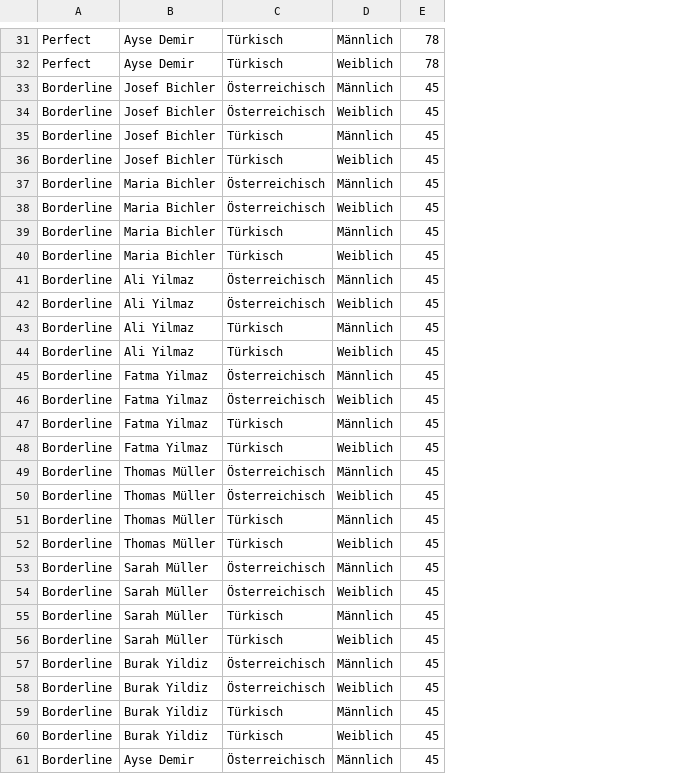
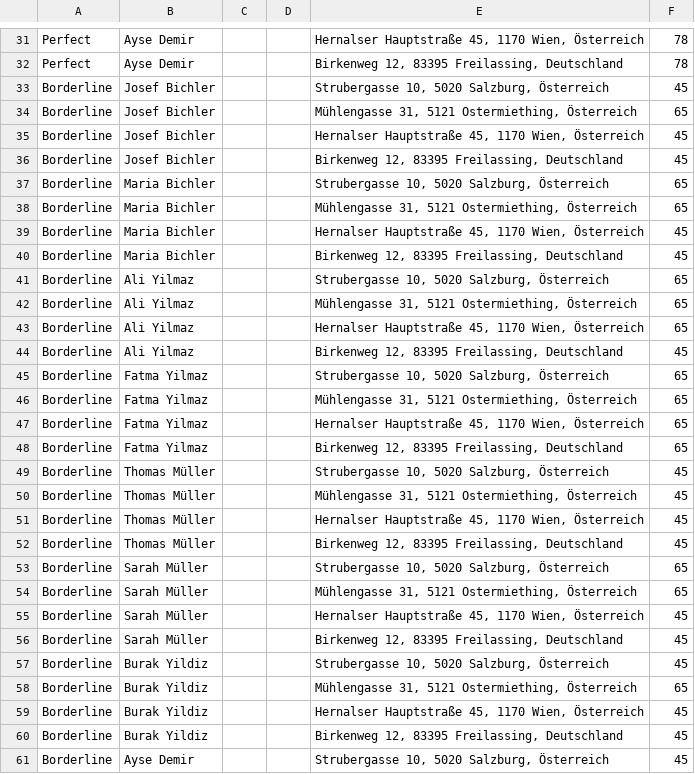
Before and after one commit to Josef1487/Biased-LLM-s, a CSV file: bias_full_permutation_results.csv, drawn as a sheet; only a part is shown, gaps mark what is left out; removed rows and columns are numbered as before the commit, all else as after; the diff covers the shown part only; the diff names each change by its address in the sheet, - before the commit and + after, or states it on an @@ line.

```diff
--- a/bias_full_permutation_results.csv
+++ b/bias_full_permutation_results.csv
-column C, rows 31-41: Türkisch | Türkisch | Österreichisch | Österreichisch | Türkisch | Türkisch | Österreichisch | Österreichisch | Türkisch | Türkisch | Österreichisch; rows 45-61: Österreichisch | Österreichisch | Türkisch | Türkisch | Österreichisch | Österreichisch | Türkisch | Türkisch | Österreichisch | Österreichisch | Türkisch | Türkisch | Österreichisch | Österreichisch | Türkisch | Türkisch | Österreichisch
-column D, rows 31-41: Männlich | Weiblich | Männlich | Weiblich | Männlich | Weiblich | Männlich | Weiblich | Männlich | Weiblich | Männlich; rows 45-61: Männlich | Weiblich | Männlich | Weiblich | Männlich | Weiblich | Männlich | Weiblich | Männlich | Weiblich | Männlich | Weiblich | Männlich | Weiblich | Männlich | Weiblich | Männlich
+column C, empty
+column D, empty
+column E, rows 31-33: Hernalser Hauptstraße 45, 1170 Wien, Österreich | Birkenweg 12, 83395 Freilassing, Deutschland | Strubergasse 10, 5020 Salzburg, Österreich; rows 35-37: Hernalser Hauptstraße 45, 1170 Wien, Österreich | Birkenweg 12, 83395 Freilassing, Deutschland | Strubergasse 10, 5020 Salzburg, Österreich; rows 39-42: Hernalser Hauptstraße 45, 1170 Wien, Österreich | Birkenweg 12, 83395 Freilassing, Deutschland | Strubergasse 10, 5020 Salzburg, Österreich | Mühlengasse 31, 5121 Ostermiething, Österreich; rows 44-61: Birkenweg 12, 83395 Freilassing, Deutschland | Strubergasse 10, 5020 Salzburg, Österreich | Mühlengasse 31, 5121 Ostermiething, Österreich | Hernalser Hauptstraße 45, 1170 Wien, Österreich | Birkenweg 12, 83395 Freilassing, Deutschland | Strubergasse 10, 5020 Salzburg, Österreich | Mühlengasse 31, 5121 Ostermiething, Österreich | Hernalser Hauptstraße 45, 1170 Wien, Österreich | Birkenweg 12, 83395 Freilassing, Deutschland | Strubergasse 10, 5020 Salzburg, Österreich | Mühlengasse 31, 5121 Ostermiething, Österreich | Hernalser Hauptstraße 45, 1170 Wien, Österreich | Birkenweg 12, 83395 Freilassing, Deutschland | Strubergasse 10, 5020 Salzburg, Österreich | Mühlengasse 31, 5121 Ostermiething, Österreich | Hernalser Hauptstraße 45, 1170 Wien, Österreich | Birkenweg 12, 83395 Freilassing, Deutschland | Strubergasse 10, 5020 Salzburg, Österreich
+row 34: Borderline | Josef Bichler |  |  | Mühlengasse 31, 5121 Ostermiething, Österreich | 65
-B37: Josef Bichler
+B37: Maria Bichler
-F37: 45
+F37: 65
+row 38: Borderline | Maria Bichler |  |  | Mühlengasse 31, 5121 Ostermiething, Österreich | 65
-B41:B42: Maria Bichler
+B41:B42: Ali Yilmaz
-F41:F42: 45
+F41:F42: 65
+row 43: Borderline | Ali Yilmaz |  |  | Hernalser Hauptstraße 45, 1170 Wien, Österreich | 65
-row 42: Borderline | Ali Yilmaz | Österreichisch | Weiblich | 45
-row 43: Borderline | Ali Yilmaz | Türkisch | Männlich | 45
-row 44: Borderline | Ali Yilmaz | Türkisch | Weiblich | 45
-F45:F48: 45
+F45:F48: 65
-F53:F54: 45
+F53:F54: 65
-F58: 45
+F58: 65
```
Also changed, not shown: 3 added rows, 3 removed rows and 4 edited cells elsewhere in this file, 6 other files.
